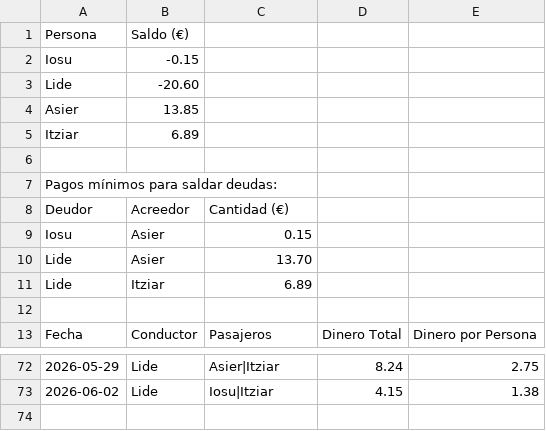
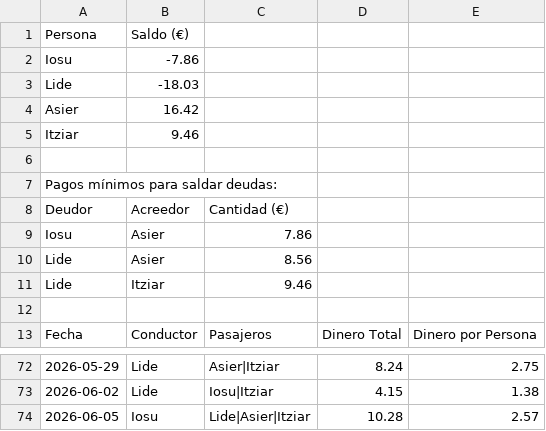
Before and after one commit to iosugomez/kotxea-backend, a CSV file: datos/dinero.csv, drawn as a sheet; only a part is shown, gaps mark what is left out.

Commit message:
Update dinero.csv 2026-06-05T08:03:55.247688

```diff
--- a/datos/dinero.csv
+++ b/datos/dinero.csv
@@ -1,6 +1,6 @@
 Persona,Saldo (€)
-Iosu,-0.15
-Lide,-20.60
-Asier,13.85
-Itziar,6.89
+Iosu,-7.86
+Lide,-18.03
+Asier,16.42
+Itziar,9.46
 
@@ -8,5 +8,5 @@ Pagos mínimos para saldar deudas:
 Deudor,Acreedor,Cantidad (€)
-Iosu,Asier,0.15
-Lide,Asier,13.70
-Lide,Itziar,6.89
+Iosu,Asier,7.86
+Lide,Asier,8.56
+Lide,Itziar,9.46
 
@@ -73 +73,2 @@ Fecha,Conductor,Pasajeros,Dinero Total,Dinero por Persona
 2026-06-02,Lide,"Iosu|Itziar",4.15,1.38
+2026-06-05,Iosu,"Lide|Asier|Itziar",10.28,2.57
```
